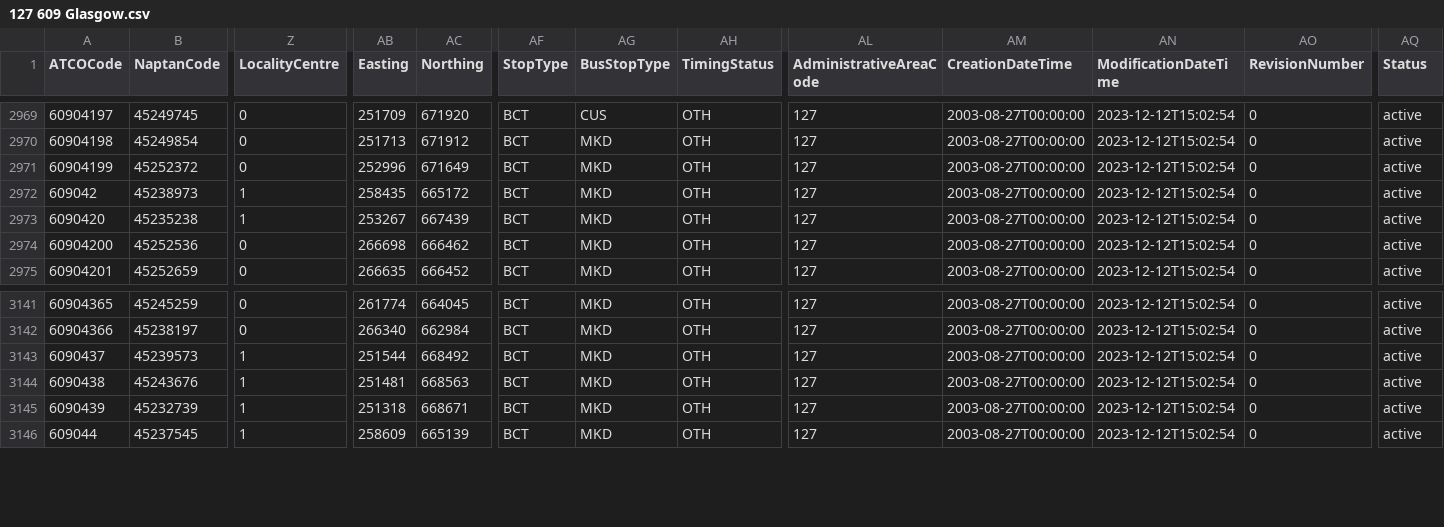
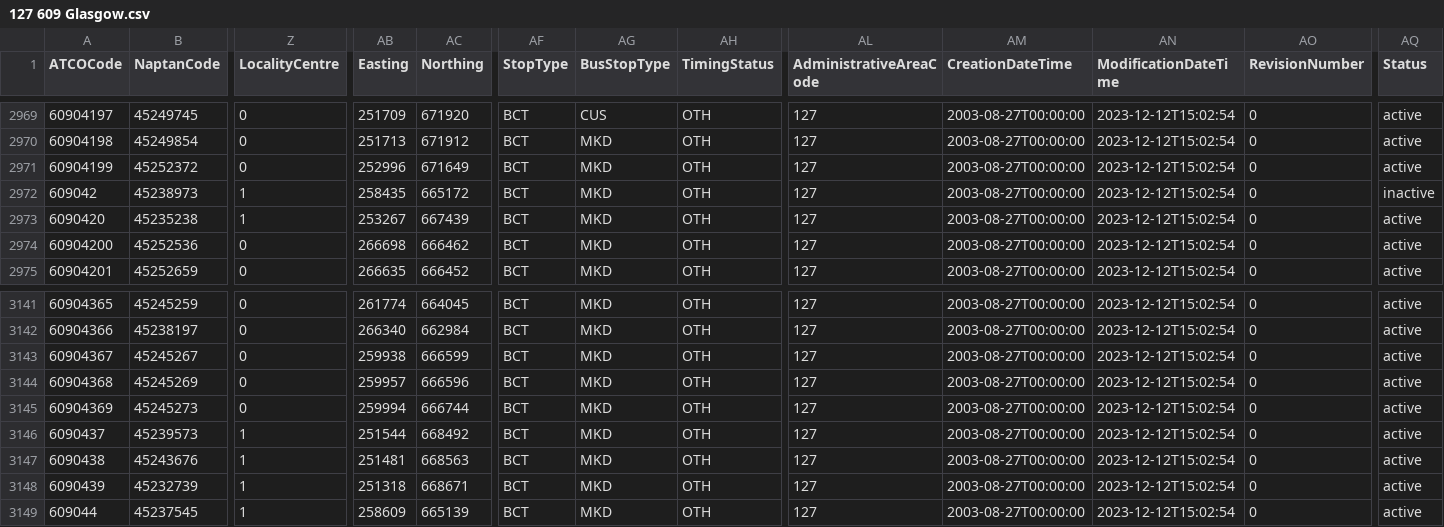
Before and after one commit to bustimes/scrapings, a CSV file: naptan/127 609 Glasgow.csv, drawn as a sheet; only a part is shown, gaps mark what is left out; rows hold the shown columns only; the diff names each change by its address in the sheet, - before the commit and + after, or states it on an @@ line.

```diff
--- a/naptan/127 609 Glasgow.csv
+++ b/naptan/127 609 Glasgow.csv
-AQ2972 (Status): active
+AQ2972 (Status): inactive
+row 3143: 60904367 | 45245267 | 0 | 259938 | 666599 | BCT | MKD | OTH | 127 | 2003-08-27T00:00:00 | 2023-12-12T15:02:54 | 0 | active
+row 3144: 60904368 | 45245269 | 0 | 259957 | 666596 | BCT | MKD | OTH | 127 | 2003-08-27T00:00:00 | 2023-12-12T15:02:54 | 0 | active
+row 3145: 60904369 | 45245273 | 0 | 259994 | 666744 | BCT | MKD | OTH | 127 | 2003-08-27T00:00:00 | 2023-12-12T15:02:54 | 0 | active
```
Also changed, not shown: naptan/093 300 West Northamptonshire.csv, naptan/132 617 North Ayrshire.csv, 2 other files.
